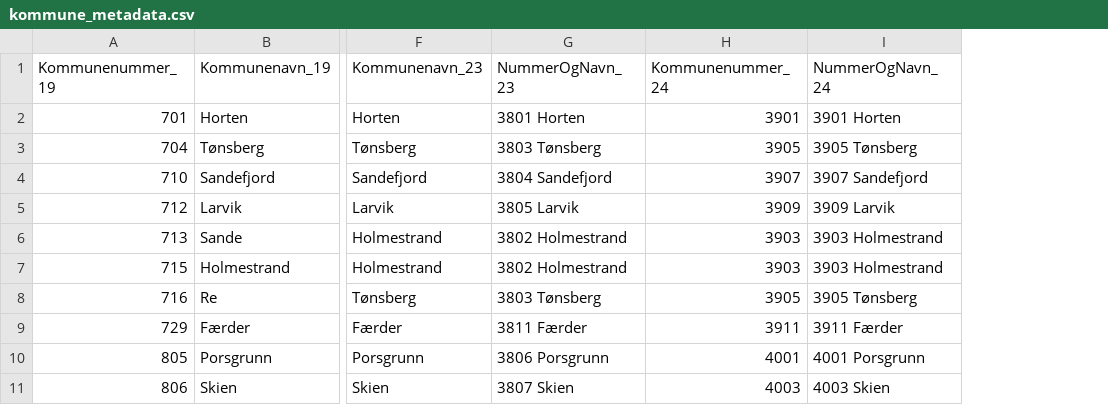
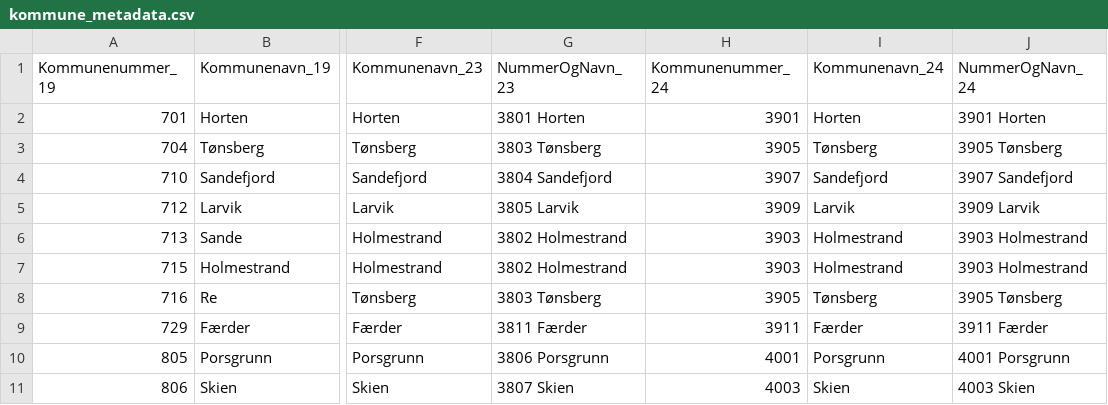
Before and after one commit to klmrules/bypakke_grenland, a CSV file: data til pbi/kommune_metadata.csv, drawn as a sheet; only a part is shown, gaps mark what is left out; the diff names each change by its address in the sheet, - before the commit and + after, or states it on an @@ line.

Commit message:
Update kommune_metadata.csv

```diff
--- a/data til pbi/kommune_metadata.csv
+++ b/data til pbi/kommune_metadata.csv
+column I (Kommunenavn_24), rows 2-11: Horten | Tønsberg | Sandefjord | Larvik | Holmestrand | Holmestrand | Tønsberg | Færder | Porsgrunn | Skien
```
